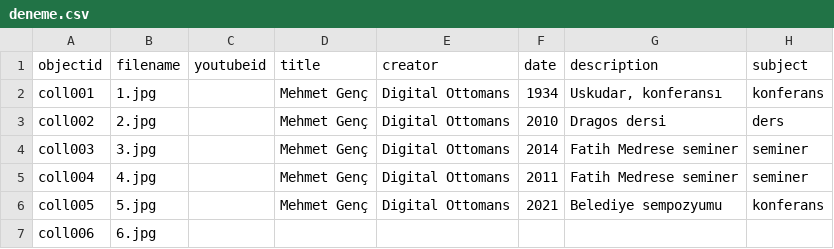
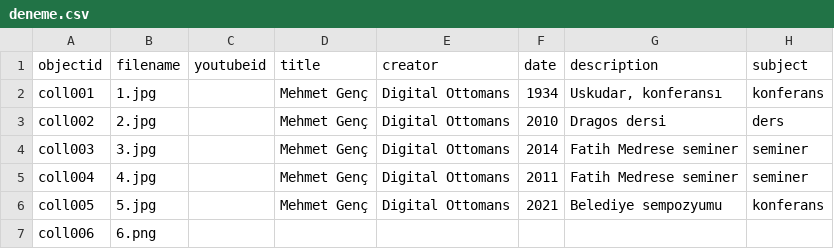
Before and after one commit to digitalottomans/demo, a CSV file: _data/deneme.csv, drawn as a sheet; only a part is shown; the diff names each change by its address in the sheet, - before the commit and + after, or states it on an @@ line.

Commit message:
gg

```diff
--- a/_data/deneme.csv
+++ b/_data/deneme.csv
-B7 (filename): 6.jpg
+B7 (filename): 6.png
```
